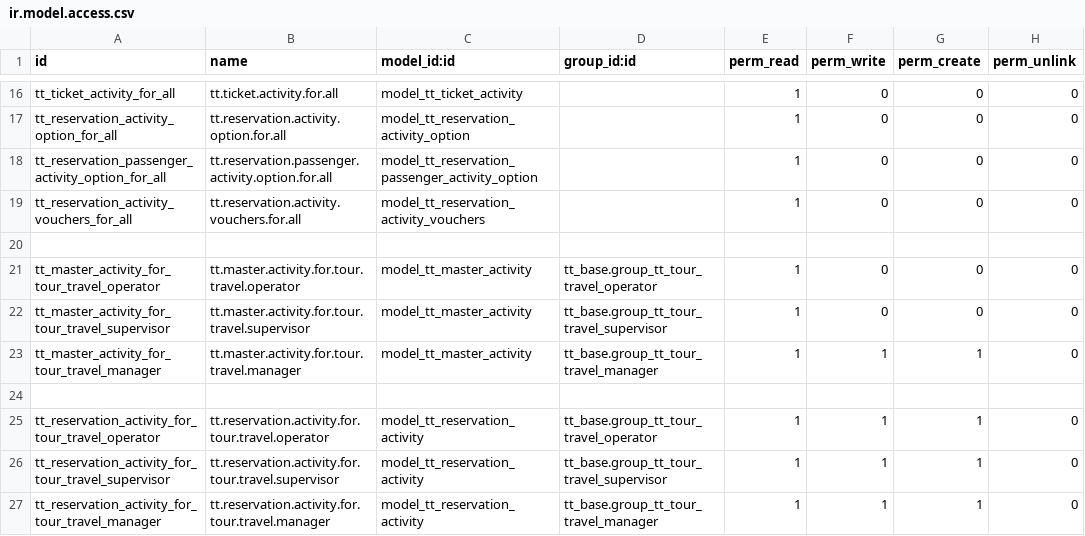
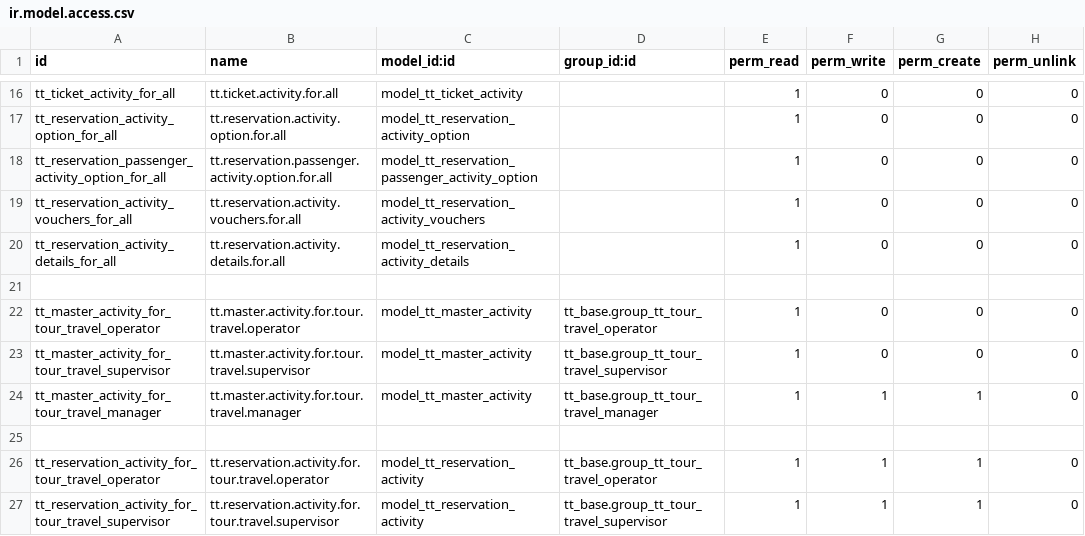
Before and after one commit to andygunawan96/odoo12_addons_tour_travel, a CSV file: tt_reservation_activity/security/ir.model.access.csv, drawn as a sheet; only a part is shown, gaps mark what is left out; the shorter side is filled out with more unchanged rows.

```diff
--- a/tt_reservation_activity/security/ir.model.access.csv
+++ b/tt_reservation_activity/security/ir.model.access.csv
@@ -19,2 +19,3 @@ tt_reservation_passenger_activity_option_for_all,tt.reservation.passenger.activi
 tt_reservation_activity_vouchers_for_all,tt.reservation.activity.vouchers.for.all,model_tt_reservation_activity_vouchers,,1,0,0,0
+tt_reservation_activity_details_for_all,tt.reservation.activity.details.for.all,model_tt_reservation_activity_details,,1,0,0,0
 ,,,,,,,
```
Also changed, not shown: tt_base/data/tt.error.api.csv, 20 other files.
